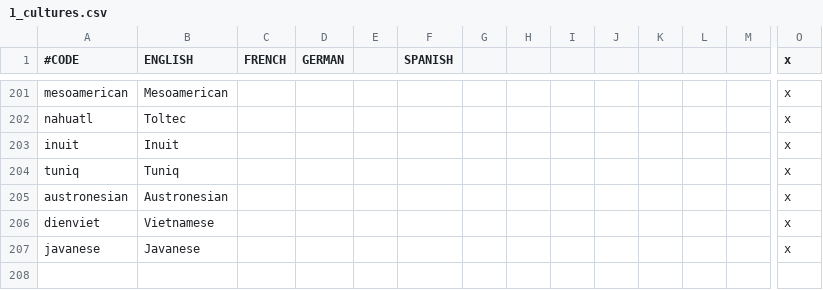
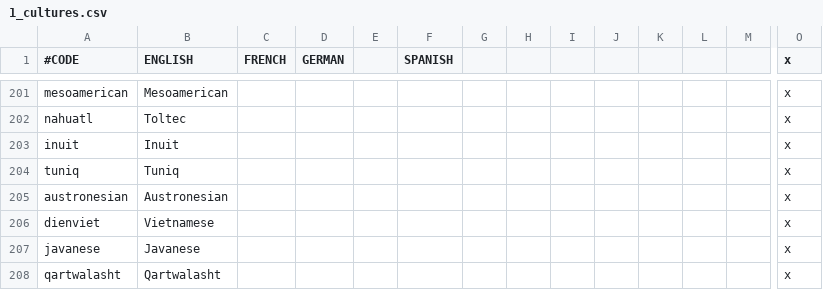
Before and after one commit to 00matthew2000/Lux-Ultima, a CSV file: localisation/1_cultures.csv, drawn as a sheet; only a part is shown, gaps mark what is left out; rows hold the shown columns only; the diff names each change by its address in the sheet, - before the commit and + after, or states it on an @@ line.

```diff
--- a/localisation/1_cultures.csv
+++ b/localisation/1_cultures.csv
+row 208: qartwalasht | Qartwalasht |  |  |  |  |  |  |  |  |  |  |  | x
```
Also changed, not shown: 2 other files.
